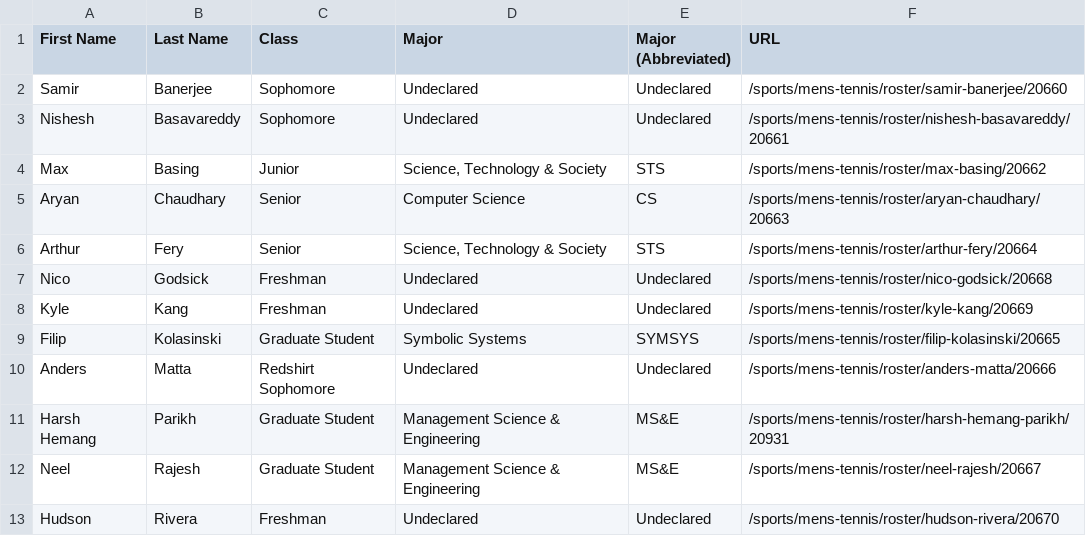
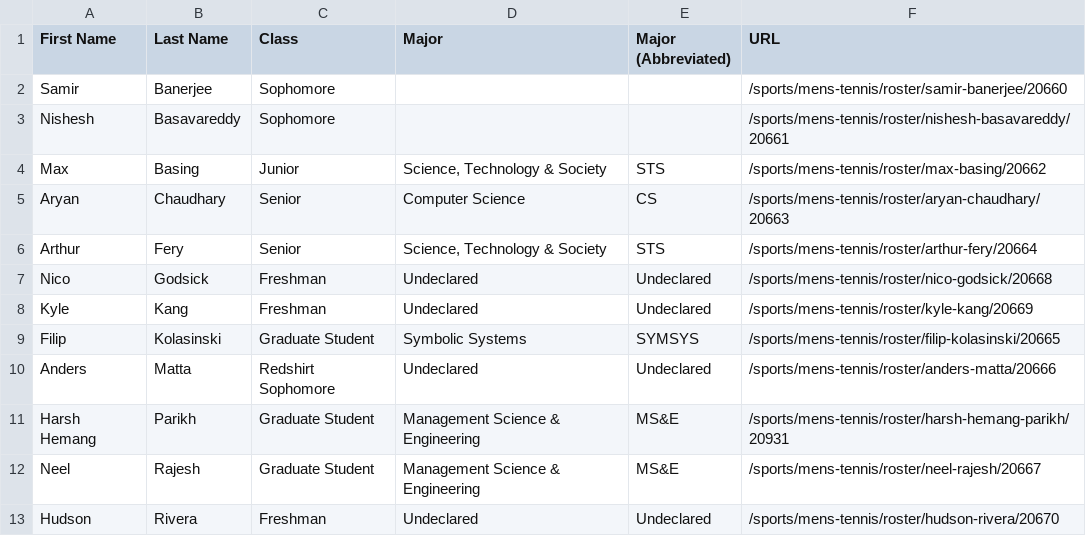
Before and after one commit to TheStanfordDaily/bobabots, a CSV file: athlete-majors/men/mens-tennis.csv, drawn as a sheet.

```diff
--- a/athlete-majors/men/mens-tennis.csv
+++ b/athlete-majors/men/mens-tennis.csv
@@ -1,4 +1,4 @@
 First Name,Last Name,Class,Major,Major (Abbreviated),URL
-Samir,Banerjee,Sophomore,Undeclared,Undeclared,/sports/mens-tennis/roster/samir-banerjee/20660
-Nishesh,Basavareddy,Sophomore,Undeclared,Undeclared,/sports/mens-tennis/roster/nishesh-basavareddy/20661
+Samir,Banerjee,Sophomore,,,/sports/mens-tennis/roster/samir-banerjee/20660
+Nishesh,Basavareddy,Sophomore,,,/sports/mens-tennis/roster/nishesh-basavareddy/20661
 Max,Basing,Junior,"Science, Technology & Society",STS,/sports/mens-tennis/roster/max-basing/20662
```
Also changed, not shown: athlete-majors/men/football.csv, athlete-majors/men/wrestling.csv, 5 other files.
